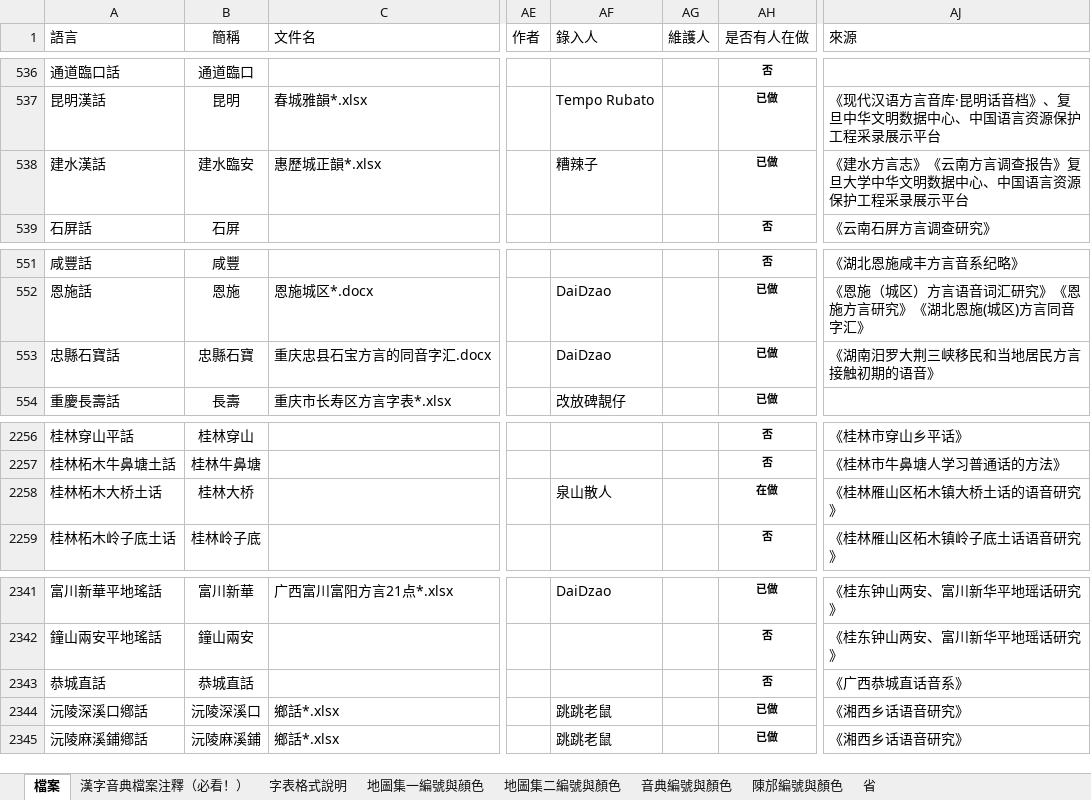
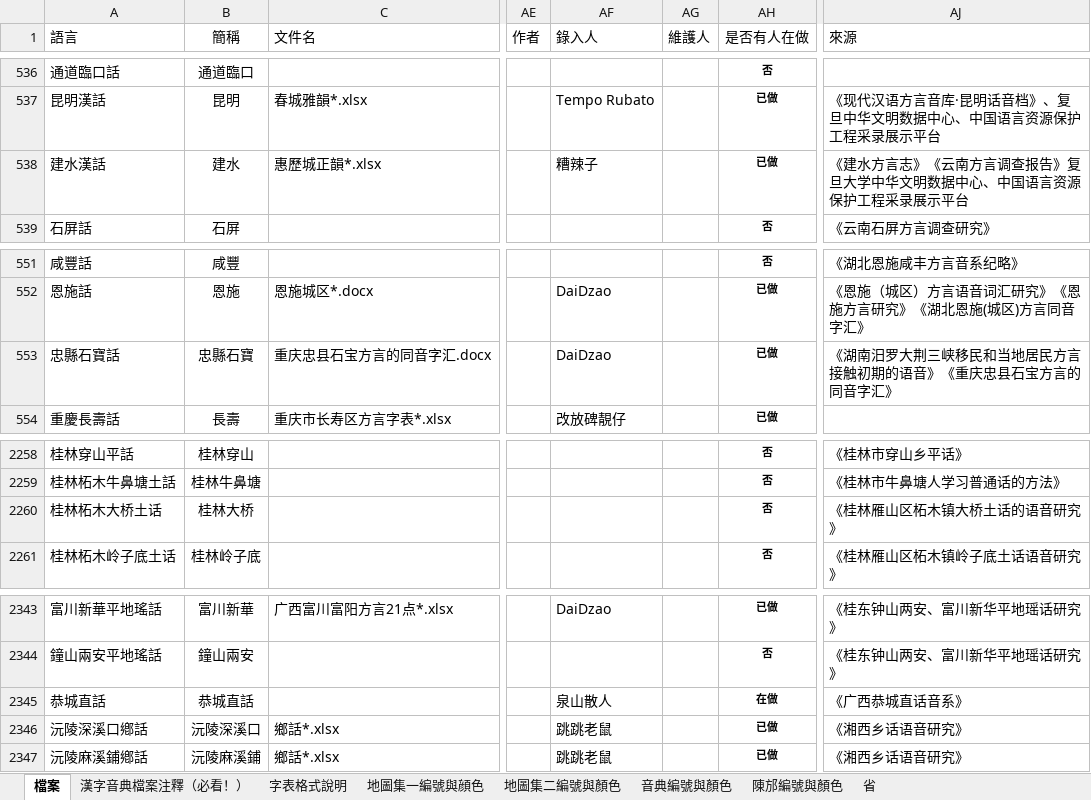
Before and after one commit to osfans/MCPDict, an Excel workbook: tools/漢字音典字表檔案（長期更新）.xlsx, sheet 檔案, drawn as a sheet; only a part is shown, gaps mark what is left out; values as stored, in another font and other column widths than the file's, no borders; addresses are those after the commit; the diff covers the shown part only; the diff names each change by its address in the sheet, - before the commit and + after, or states it on an @@ line.

```diff
--- a/tools/漢字音典字表檔案（長期更新）.xlsx (sheet 檔案)
+++ b/tools/漢字音典字表檔案（長期更新）.xlsx (sheet 檔案)
-B538 (簡稱): 建水臨安
+B538 (簡稱): 建水
-AJ553 (來源): 《湖南汨罗大荆三峡移民和当地居民方言接触初期的语音》
+AJ553 (來源): 《湖南汨罗大荆三峡移民和当地居民方言接触初期的语音》《重庆忠县石宝方言的同音字汇》
-AF2260 (錄入人): 泉山散人
+AF2260 (錄入人): (empty)
-AH2260 (是否有人在做): 在做
+AH2260 (是否有人在做): 否
-AF2345 (錄入人): (empty)
+AF2345 (錄入人): 泉山散人
-AH2345 (是否有人在做): 否
+AH2345 (是否有人在做): 在做
```
Also changed, not shown: 3 added rows, 1 removed row and 52 edited cells elsewhere in this sheet, 27 other files.
